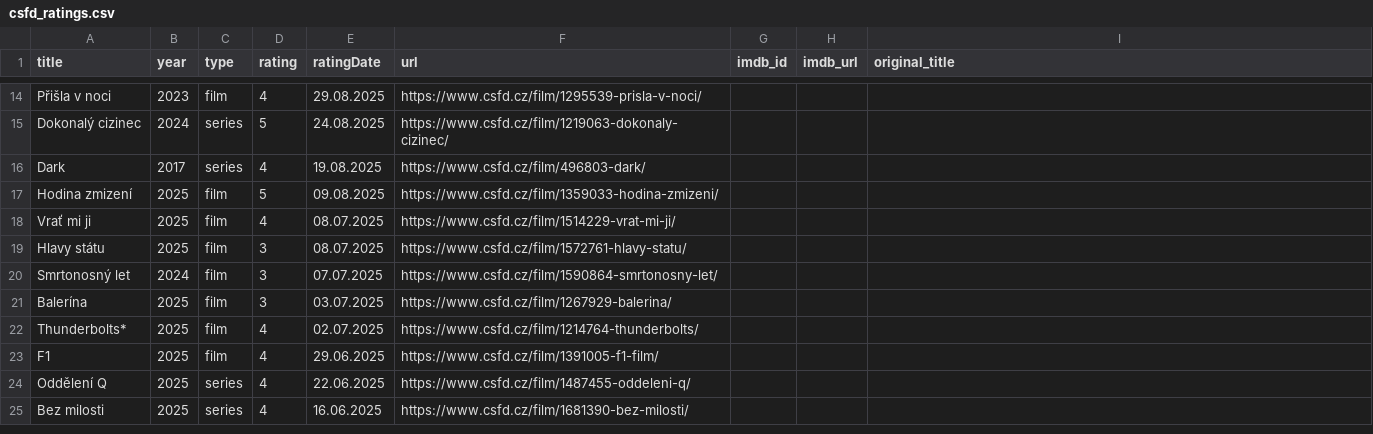
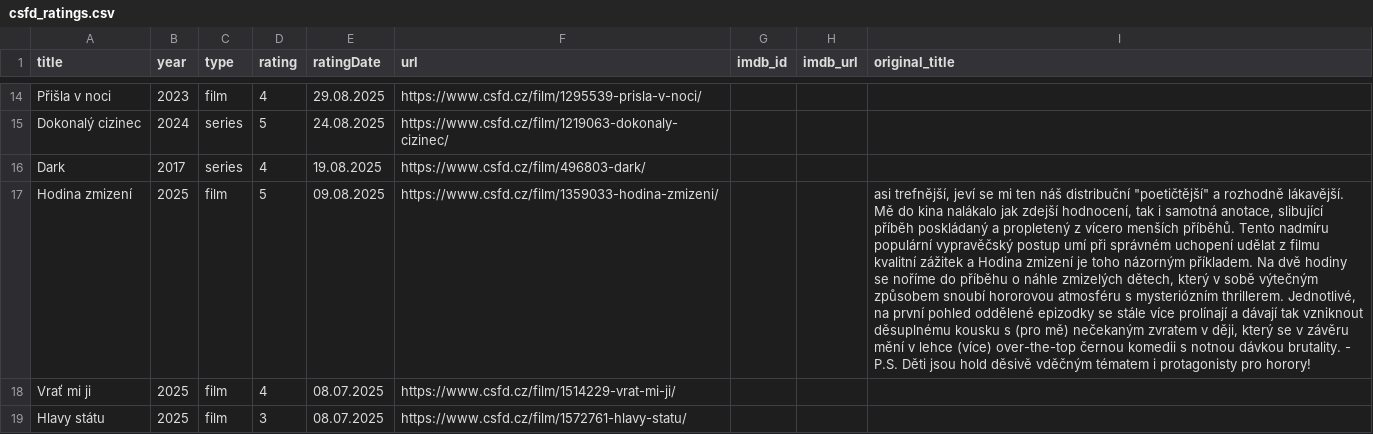
Before and after one commit to ludivitto/csfd-chatgpt, a CSV file: data/csfd_ratings.csv, drawn as a sheet; only a part is shown, gaps mark what is left out; the shorter side is filled out with more unchanged rows; the diff covers the shown part only; the diff names each change by its address in the sheet, - before the commit and + after, or states it on an @@ line.

```diff
--- a/data/csfd_ratings.csv
+++ b/data/csfd_ratings.csv
-I17 (original_title): (empty)
+I17 (original_title): asi trefnější, jeví se mi ten náš distribuční "poetičtější" a rozhodně lákavější. Mě do kina nalákalo jak zdejší hodnocení, tak i samotná anotace, slibující příběh poskládaný a propletený z vícero menších příběhů. Tento nadmíru populární vypravěčský postup umí při správném uchopení udělat z filmu kvalitní zážitek a Hodina zmizení je toho názorným příkladem. Na dvě hodiny se noříme do příběhu o náhle zmizelých dětech, který v sobě výtečným způsobem snoubí hororovou atmosféru s mysteriózním thrillerem. Jednotlivé, na první pohled oddělené epizodky se stále více prolínají a dávají tak vzniknout děsuplnému kousku s (pro mě) nečekaným zvratem v ději, který se v závěru mění v lehce (více) over-the-top černou komedii s notnou dávkou brutality. - P.S. Děti jsou hold děsivě vděčným tématem i protagonisty pro horory!
```
Also changed, not shown: 15 edited cells elsewhere in this file, 1 other file.
